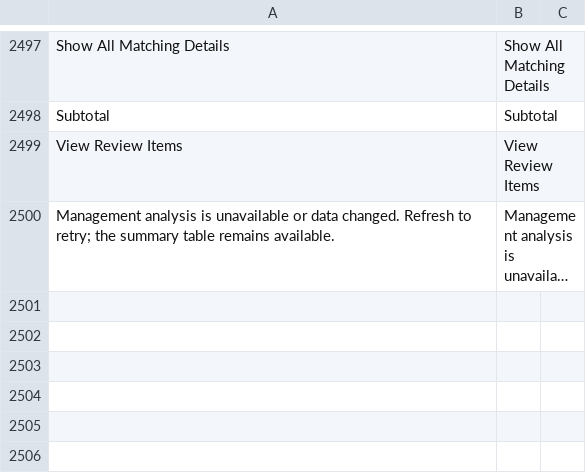
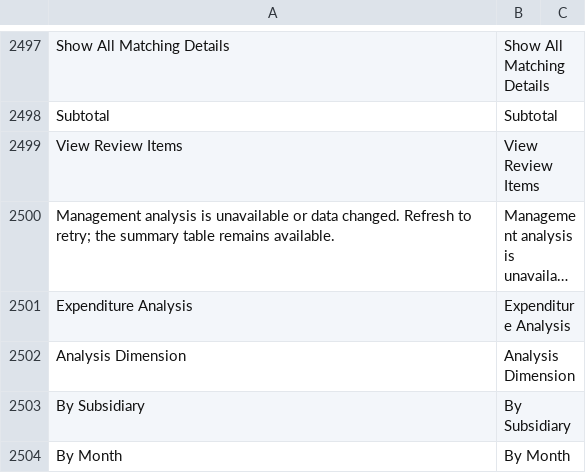
Before and after one commit to yueweiit/deeplinkerp-deeplinkerp_branding, a CSV file: deeplinkerp_branding/translations/en.csv, drawn as a sheet; only a part is shown, gaps mark what is left out; long unchanged cells end in …; the diff names each change by its address in the sheet, - before the commit and + after, or states it on an @@ line.

```diff
--- a/deeplinkerp_branding/translations/en.csv
+++ b/deeplinkerp_branding/translations/en.csv
+row 2501: Expenditure Analysis | Expenditure Analysis
+row 2502: Analysis Dimension | Analysis Dimension
+row 2503: By Subsidiary | By Subsidiary
+row 2504: By Month | By Month
```
Also changed, not shown: deeplinkerp_branding/translations/es.csv, deeplinkerp_branding/translations/zh.csv, 9 other files.
